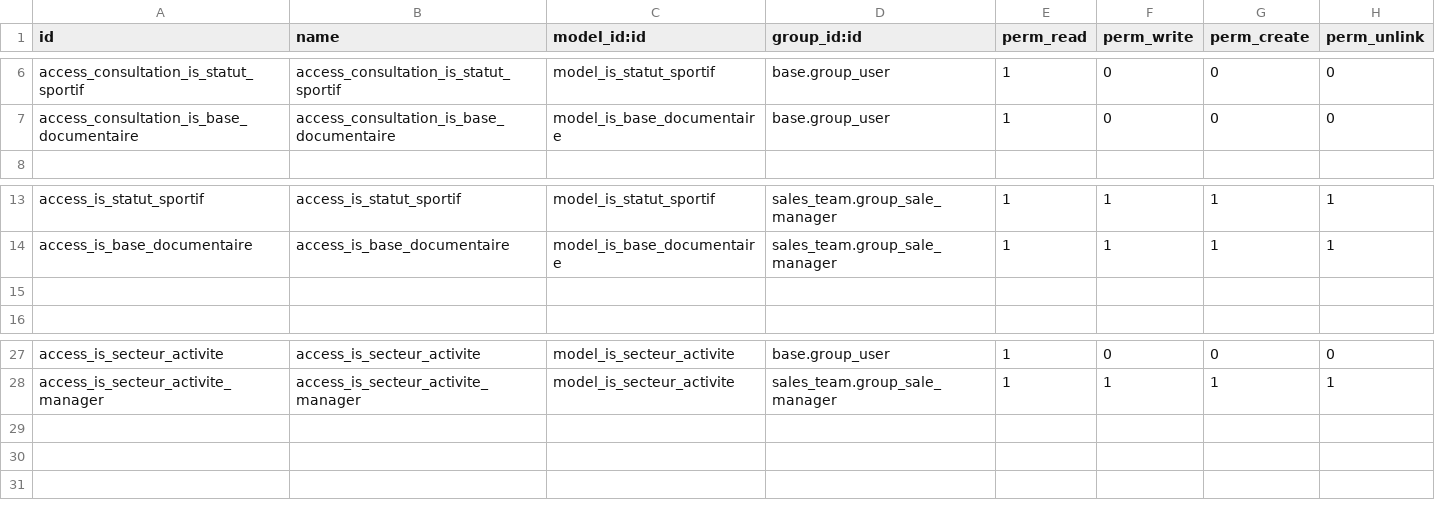
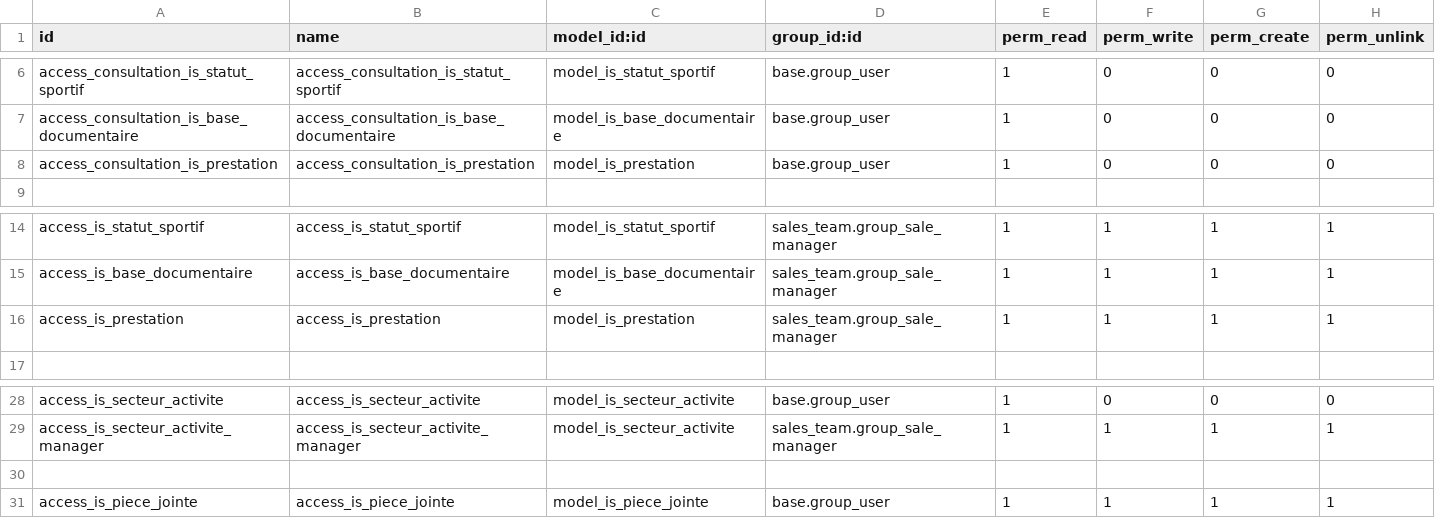
Before and after one commit to tonygalmiche/is_nouvelle_trajectoire, a CSV file: security/ir.model.access.csv, drawn as a sheet; only a part is shown, gaps mark what is left out.

Commit message:
add suivie_prestation

```diff
--- a/security/ir.model.access.csv
+++ b/security/ir.model.access.csv
@@ -7,2 +7,3 @@ access_consultation_is_statut_sportif,access_consultation_is_statut_sportif,mode
 access_consultation_is_base_documentaire,access_consultation_is_base_documentaire,model_is_base_documentaire,base.group_user,1,0,0,0
+access_consultation_is_prestation,access_consultation_is_prestation,model_is_prestation,base.group_user,1,0,0,0
 
@@ -14,3 +15,3 @@ access_is_statut_sportif,access_is_statut_sportif,model_is_statut_sportif,sales_
 access_is_base_documentaire,access_is_base_documentaire,model_is_base_documentaire,sales_team.group_sale_manager,1,1,1,1
-
+access_is_prestation,access_is_prestation,model_is_prestation,sales_team.group_sale_manager,1,1,1,1
 
@@ -28 +29,3 @@ access_is_secteur_activite,access_is_secteur_activite,model_is_secteur_activite,
 access_is_secteur_activite_manager,access_is_secteur_activite_manager,model_is_secteur_activite,sales_team.group_sale_manager,1,1,1,1
+
+access_is_piece_jointe,access_is_piece_jointe,model_is_piece_jointe,base.group_user,1,1,1,1
```
Also changed, not shown: 9 other files.
